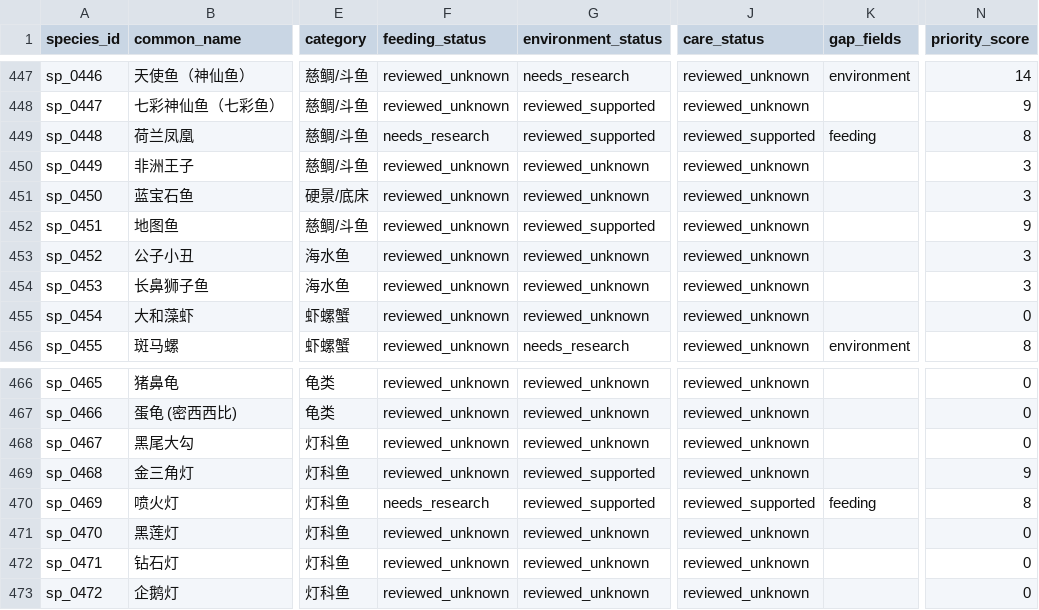
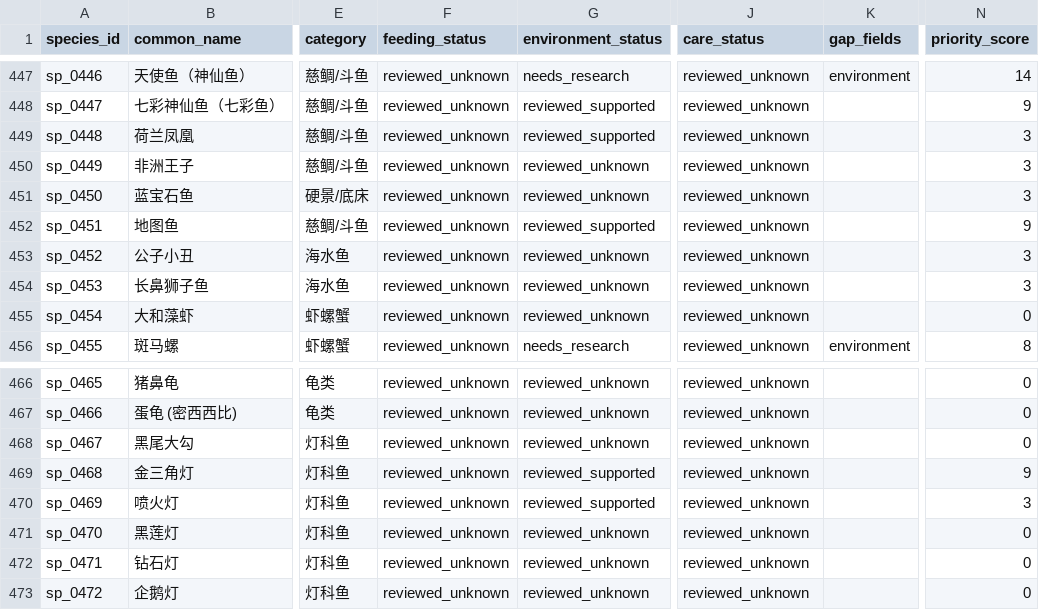
Before and after one commit to chusday97/aquaguide-tank-guide, a CSV file: docs/species_knowledge_completion_matrix.csv, drawn as a sheet; only a part is shown, gaps mark what is left out; the diff covers the shown part only; the diff names each change by its address in the sheet, - before the commit and + after, or states it on an @@ line.

```diff
--- a/docs/species_knowledge_completion_matrix.csv
+++ b/docs/species_knowledge_completion_matrix.csv
-F449 (feeding_status): needs_research
+F449 (feeding_status): reviewed_unknown
-J449 (care_status): reviewed_supported
+J449 (care_status): reviewed_unknown
-K449 (gap_fields): feeding
+K449 (gap_fields): (empty)
-N449 (priority_score): 8
+N449 (priority_score): 3
-F470 (feeding_status): needs_research
+F470 (feeding_status): reviewed_unknown
-J470 (care_status): reviewed_supported
+J470 (care_status): reviewed_unknown
-K470 (gap_fields): feeding
+K470 (gap_fields): (empty)
-N470 (priority_score): 8
+N470 (priority_score): 3
```
Also changed, not shown: 24 edited cells elsewhere in this file, 12 other files.
